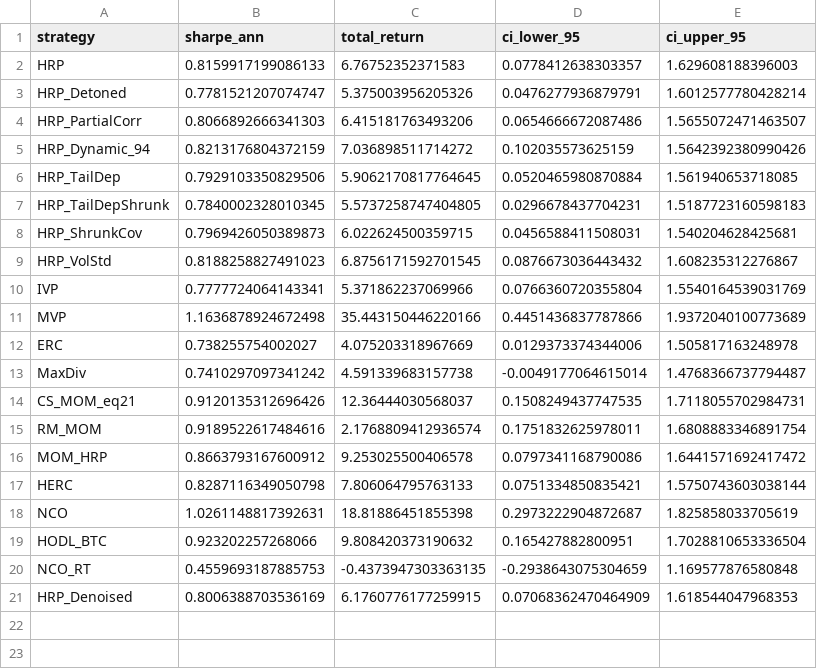
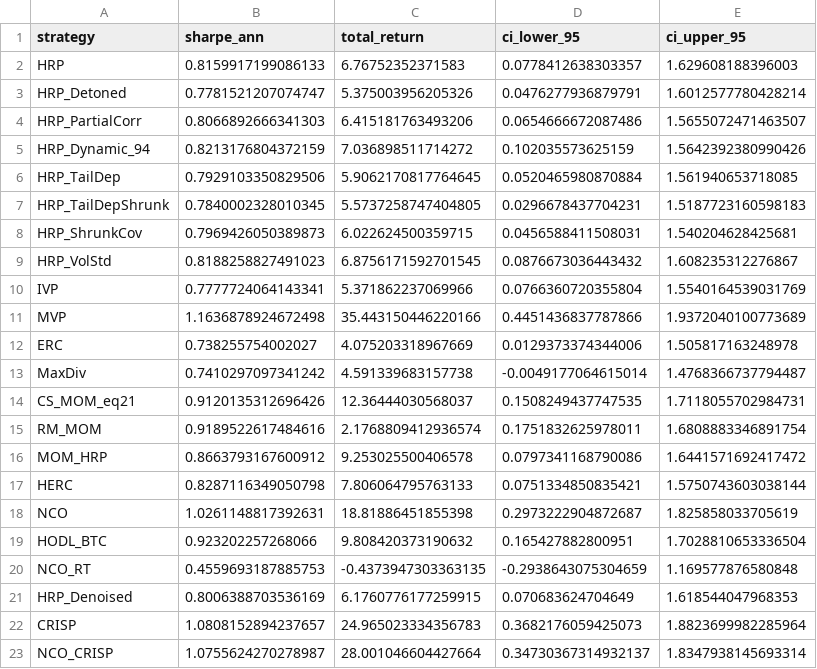
Before and after one commit to alanmatys/quant_ucema_final, a CSV file: data/backtest_v2_weekly_results.csv, drawn as a sheet.

```diff
--- a/data/backtest_v2_weekly_results.csv
+++ b/data/backtest_v2_weekly_results.csv
@@ -20,2 +20,4 @@ HODL_BTC,0.923202257268066,9.808420373190632,0.165427882800951,1.702881065333650
 NCO_RT,0.4559693187885753,-0.4373947303363135,-0.2938643075304659,1.169577876580848
-HRP_Denoised,0.8006388703536169,6.1760776177259915,0.07068362470464909,1.618544047968353
+HRP_Denoised,0.8006388703536169,6.1760776177259915,0.070683624704649,1.618544047968353
+CRISP,1.0808152894237657,24.965023334356783,0.3682176059425073,1.8823699982285964
+NCO_CRISP,1.0755624270278987,28.001046604427664,0.34730367314932137,1.8347938145693314
```
Also changed, not shown: data/backtest_v2_post_covid_results.csv, data/backtest_v2_rebalance_results.csv, 21 other files.
